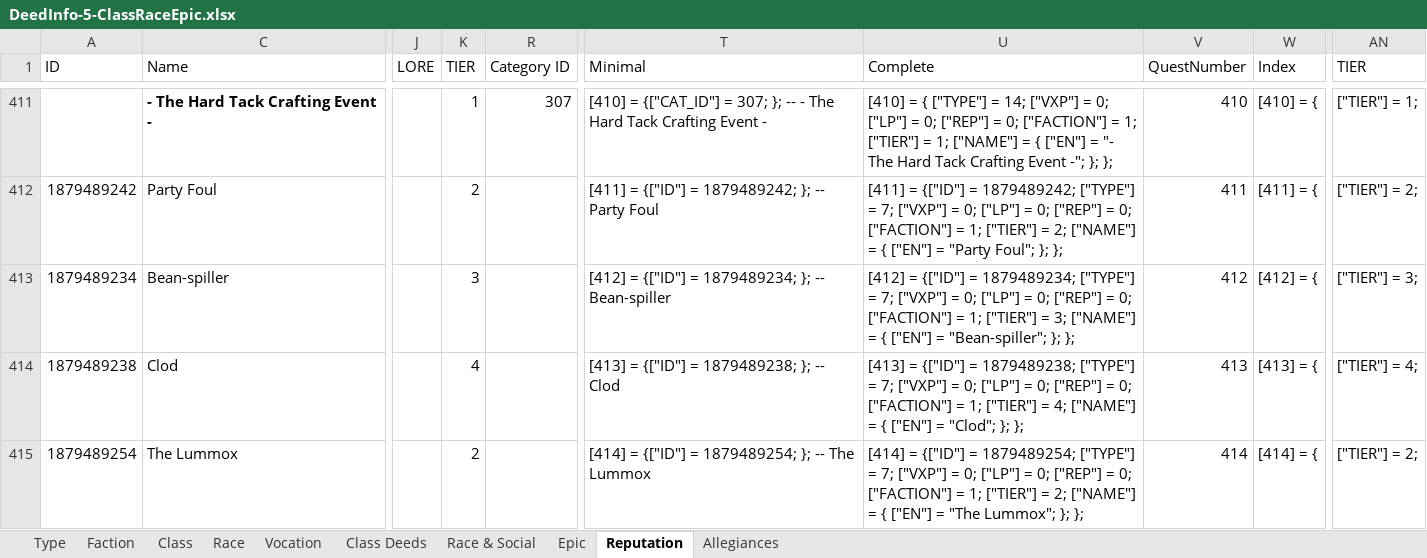
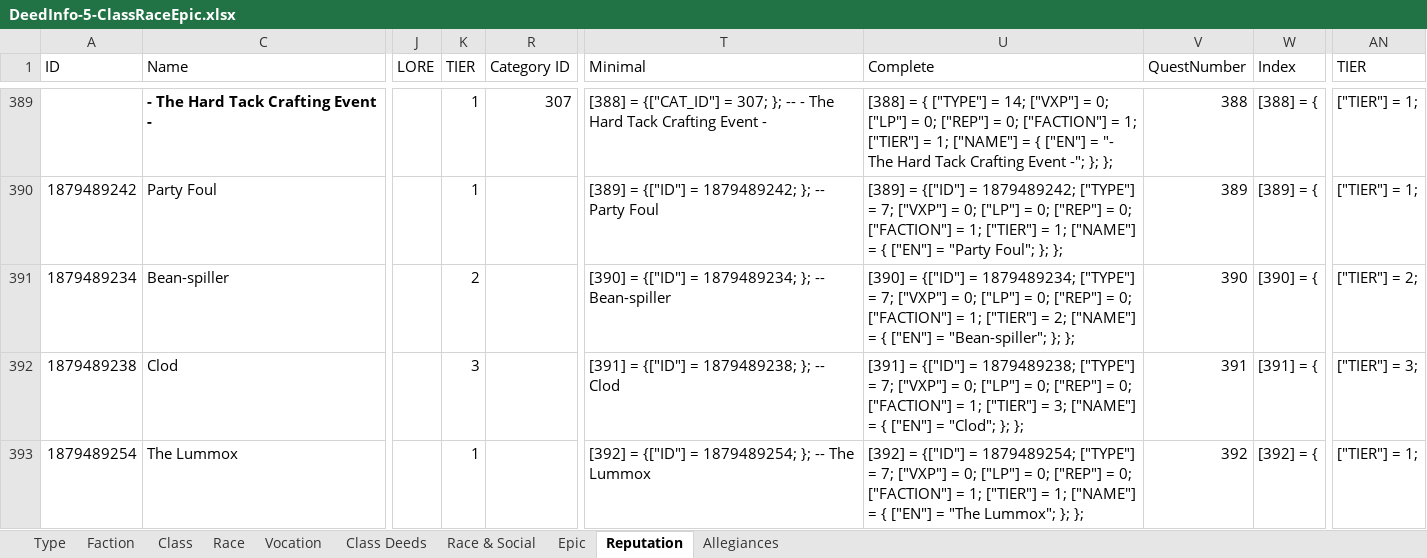
Before and after one commit to b414213562/DeedTracker, an Excel workbook: SourceFiles/DeedInfo-5-ClassRaceEpic.xlsx, sheet Reputation, drawn as a sheet; only a part is shown, gaps mark what is left out; values as stored, in another font and other column widths than the file's, no borders; conditional formats not drawn; addresses are those after the commit; the diff covers the shown part only; the diff names each change by its address in the sheet, - before the commit and + after, or states it on an @@ line.

```diff
--- a/SourceFiles/DeedInfo-5-ClassRaceEpic.xlsx (sheet Reputation)
+++ b/SourceFiles/DeedInfo-5-ClassRaceEpic.xlsx (sheet Reputation)
-T389 (Minimal): [410] = {["CAT_ID"]…
+T389 (Minimal): [388] = {["CAT_ID"]…
-U389 (Complete): [410] = {…
+U389 (Complete): [388] = {…
-V389 (QuestNumber): 410
+V389 (QuestNumber): 388
-W389 (Index): [410] = {
+W389 (Index): [388] = {
-K390 (TIER): 2
+K390 (TIER): 1
-T390 (Minimal): [411] = {["ID"]…
+T390 (Minimal): [389] = {["ID"]…
-U390 (Complete): [411] = {["ID"] = 1879489242; ["TYPE"] = 7; ["VXP"] = 0; ["LP"] = 0; ["REP"] = 0; ["FACTION"] = 1; ["TIER"] = 2; ["NAME"] =…
+U390 (Complete): [389] = {["ID"] = 1879489242; ["TYPE"] = 7; ["VXP"] = 0; ["LP"] = 0; ["REP"] = 0; ["FACTION"] = 1; ["TIER"] = 1; ["NAME"] =…
-V390 (QuestNumber): 411
+V390 (QuestNumber): 389
-W390 (Index): [411] = {
+W390 (Index): [389] = {
-AN390 (TIER): ["TIER"] = 2;
+AN390 (TIER): ["TIER"] = 1;
-K391 (TIER): 3
+K391 (TIER): 2
-T391 (Minimal): [412] = {["ID"]…
+T391 (Minimal): [390] = {["ID"]…
-U391 (Complete): [412] = {["ID"] = 1879489234; ["TYPE"] = 7; ["VXP"] = 0; ["LP"] = 0; ["REP"] = 0; ["FACTION"] = 1; ["TIER"] = 3; ["NAME"] =…
+U391 (Complete): [390] = {["ID"] = 1879489234; ["TYPE"] = 7; ["VXP"] = 0; ["LP"] = 0; ["REP"] = 0; ["FACTION"] = 1; ["TIER"] = 2; ["NAME"] =…
-V391 (QuestNumber): 412
+V391 (QuestNumber): 390
-W391 (Index): [412] = {
+W391 (Index): [390] = {
-AN391 (TIER): ["TIER"] = 3;
+AN391 (TIER): ["TIER"] = 2;
-K392 (TIER): 4
+K392 (TIER): 3
-T392 (Minimal): [413] = {["ID"] = 1879489238; }; -- Clod
+T392 (Minimal): [391] = {["ID"] = 1879489238; }; -- Clod
-U392 (Complete): [413] = {["ID"] = 1879489238; ["TYPE"] = 7; ["VXP"] = 0; ["LP"] = 0; ["REP"] = 0; ["FACTION"] = 1; ["TIER"] = 4; ["NAME"] =…
+U392 (Complete): [391] = {["ID"] = 1879489238; ["TYPE"] = 7; ["VXP"] = 0; ["LP"] = 0; ["REP"] = 0; ["FACTION"] = 1; ["TIER"] = 3; ["NAME"] =…
-V392 (QuestNumber): 413
+V392 (QuestNumber): 391
-W392 (Index): [413] = {
+W392 (Index): [391] = {
-AN392 (TIER): ["TIER"] = 4;
+AN392 (TIER): ["TIER"] = 3;
-K393 (TIER): 2
+K393 (TIER): 1
-T393 (Minimal): [414] = {["ID"]…
+T393 (Minimal): [392] = {["ID"]…
-U393 (Complete): [414] = {["ID"] = 1879489254; ["TYPE"] = 7; ["VXP"] = 0; ["LP"] = 0; ["REP"] = 0; ["FACTION"] = 1; ["TIER"] = 2; ["NAME"] =…
+U393 (Complete): [392] = {["ID"] = 1879489254; ["TYPE"] = 7; ["VXP"] = 0; ["LP"] = 0; ["REP"] = 0; ["FACTION"] = 1; ["TIER"] = 1; ["NAME"] =…
-V393 (QuestNumber): 414
+V393 (QuestNumber): 392
-W393 (Index): [414] = {
+W393 (Index): [392] = {
-AN393 (TIER): ["TIER"] = 2;
+AN393 (TIER): ["TIER"] = 1;
```
Also changed, not shown: 23 added rows, 22 removed rows and 226 edited cells elsewhere in this sheet, formulas that keep their value, 3 other files.
